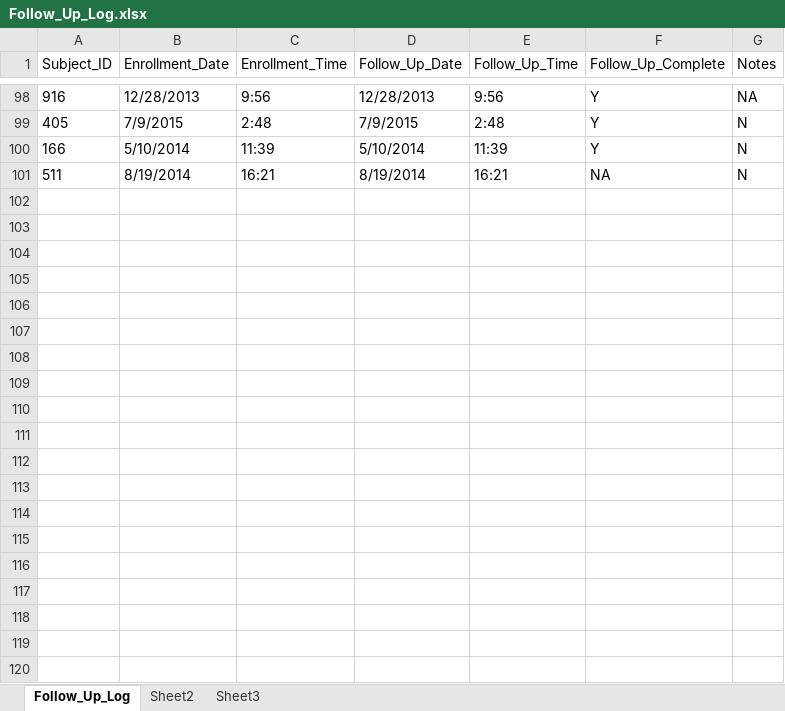
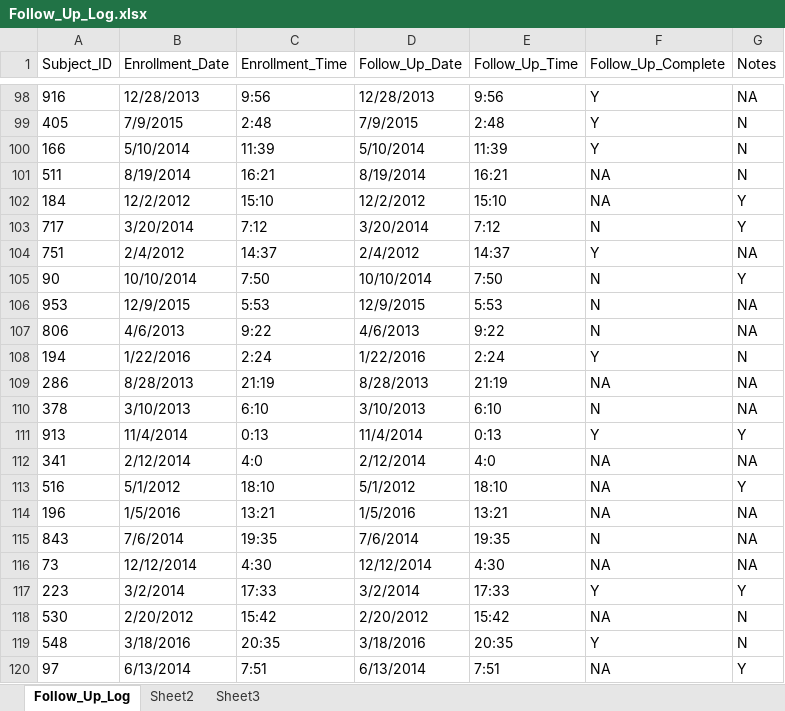
Before and after one commit to SethPitts/clinical_research_study_manager, an Excel workbook: logs/Follow_Up_Log.xlsx, sheet Follow_Up_Log, drawn as a sheet; only a part is shown, gaps mark what is left out; values as stored, in another font and other column widths than the file's, no borders; the diff covers the shown part only; the diff names each change by its address in the sheet, - before the commit and + after, or states it on an @@ line.

```diff
--- a/logs/Follow_Up_Log.xlsx (sheet Follow_Up_Log)
+++ b/logs/Follow_Up_Log.xlsx (sheet Follow_Up_Log)
+row 102: 184 | 12/2/2012 | 15:10 | 12/2/2012 | 15:10 | NA | Y
+row 103: 717 | 3/20/2014 | 7:12 | 3/20/2014 | 7:12 | N | Y
+row 104: 751 | 2/4/2012 | 14:37 | 2/4/2012 | 14:37 | Y | NA
+row 105: 90 | 10/10/2014 | 7:50 | 10/10/2014 | 7:50 | N | Y
+row 106: 953 | 12/9/2015 | 5:53 | 12/9/2015 | 5:53 | N | NA
+row 107: 806 | 4/6/2013 | 9:22 | 4/6/2013 | 9:22 | N | NA
+row 108: 194 | 1/22/2016 | 2:24 | 1/22/2016 | 2:24 | Y | N
+row 109: 286 | 8/28/2013 | 21:19 | 8/28/2013 | 21:19 | NA | NA
+row 110: 378 | 3/10/2013 | 6:10 | 3/10/2013 | 6:10 | N | NA
+row 111: 913 | 11/4/2014 | 0:13 | 11/4/2014 | 0:13 | Y | Y
+row 112: 341 | 2/12/2014 | 4:0 | 2/12/2014 | 4:0 | NA | NA
+row 113: 516 | 5/1/2012 | 18:10 | 5/1/2012 | 18:10 | NA | Y
+row 114: 196 | 1/5/2016 | 13:21 | 1/5/2016 | 13:21 | NA | NA
+row 115: 843 | 7/6/2014 | 19:35 | 7/6/2014 | 19:35 | N | NA
+row 116: 73 | 12/12/2014 | 4:30 | 12/12/2014 | 4:30 | NA | NA
+row 117: 223 | 3/2/2014 | 17:33 | 3/2/2014 | 17:33 | Y | Y
+row 118: 530 | 2/20/2012 | 15:42 | 2/20/2012 | 15:42 | NA | N
+row 119: 548 | 3/18/2016 | 20:35 | 3/18/2016 | 20:35 | Y | N
+row 120: 97 | 6/13/2014 | 7:51 | 6/13/2014 | 7:51 | NA | Y
```
Also changed, not shown: 81 added rows elsewhere in this sheet, logs/Enrollment_Log.xlsx, logs/Screening_Log.xlsx, 5 other files.
